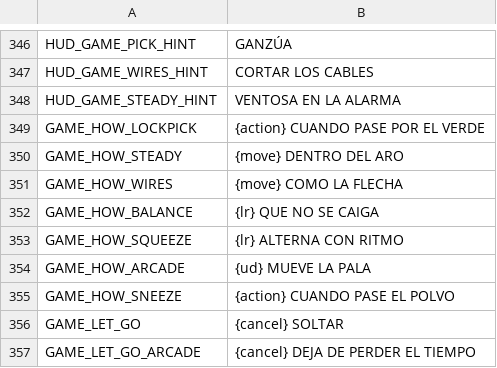
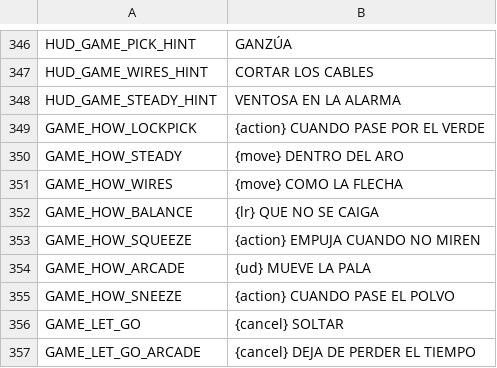
Before and after one commit to didelco/ladron, a CSV file: locale/texts.csv, drawn as a sheet; only a part is shown, gaps mark what is left out.

```diff
--- a/locale/texts.csv
+++ b/locale/texts.csv
@@ -367,3 +367,3 @@ GAME_HOW_WIRES,{move} COMO LA FLECHA
 GAME_HOW_BALANCE,{lr} QUE NO SE CAIGA
-GAME_HOW_SQUEEZE,{lr} ALTERNA CON RITMO
+GAME_HOW_SQUEEZE,{action} EMPUJA CUANDO NO MIREN
 GAME_HOW_ARCADE,{ud} MUEVE LA PALA
```
Also changed, not shown: 17 other files.
